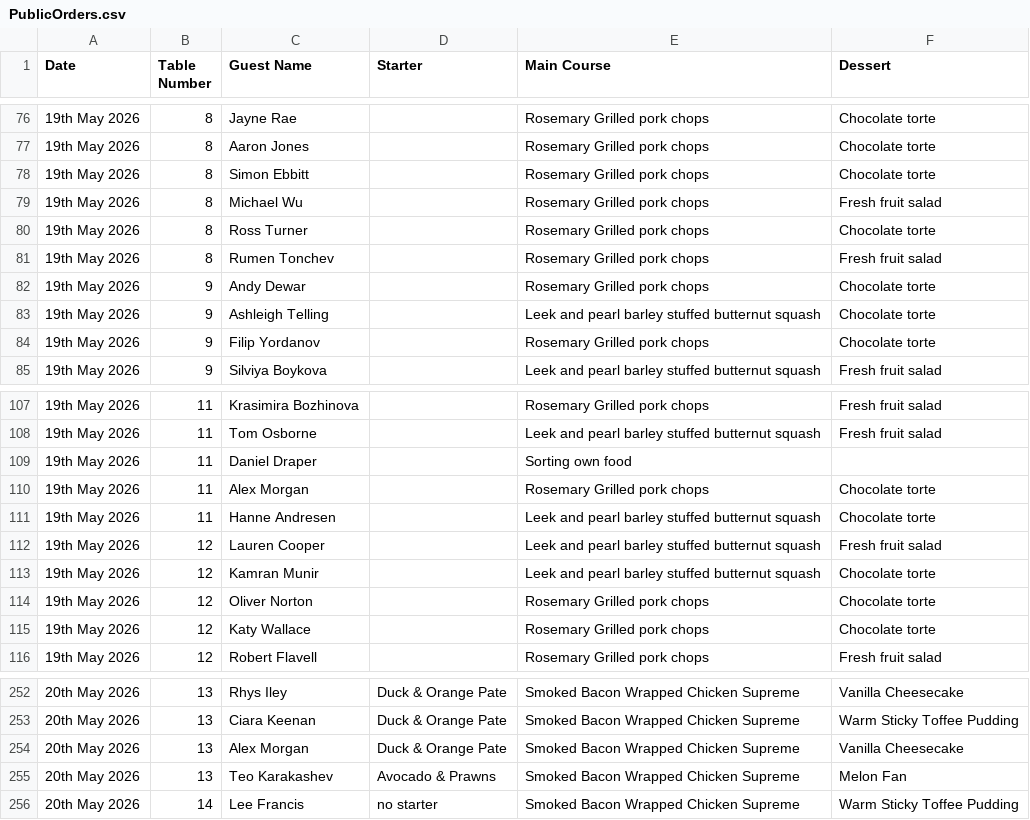
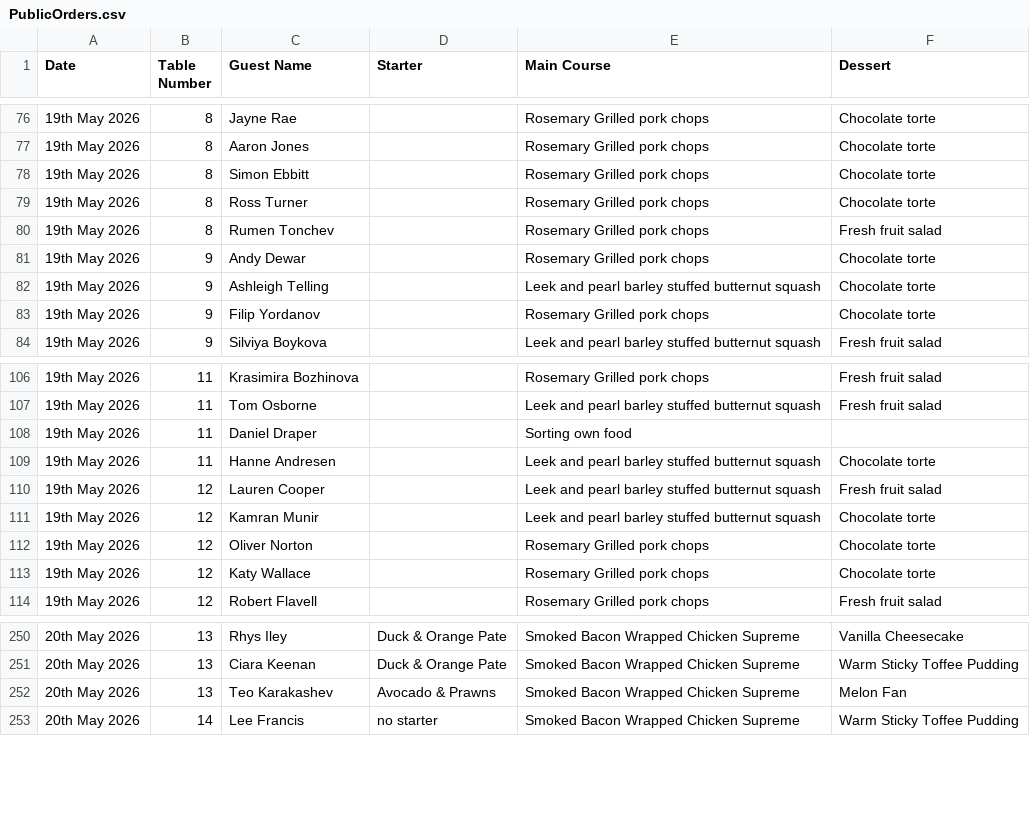
Before and after one commit to Hokistar/dinner, a CSV file: PublicOrders.csv, drawn as a sheet; only a part is shown, gaps mark what is left out; the diff names each change by its address in the sheet, - before the commit and + after, or states it on an @@ line.

Commit message:
Update PublicOrders.csv

```diff
--- a/PublicOrders.csv
+++ b/PublicOrders.csv
-row 79: 19th May 2026 | 8 | Michael Wu |  | Rosemary Grilled pork chops | Fresh fruit salad
-row 110: 19th May 2026 | 11 | Alex Morgan |  | Rosemary Grilled pork chops | Chocolate torte
-row 254: 20th May 2026 | 13 | Alex Morgan | Duck & Orange Pate | Smoked Bacon Wrapped Chicken Supreme | Vanilla Cheesecake
```
